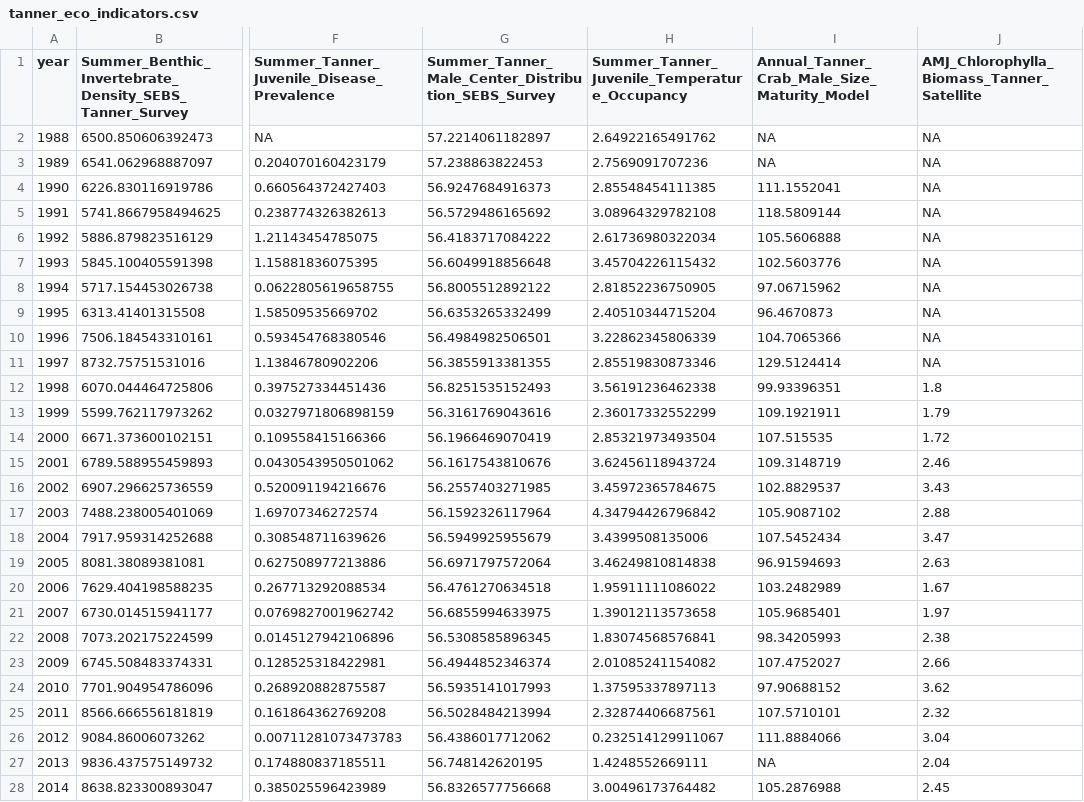
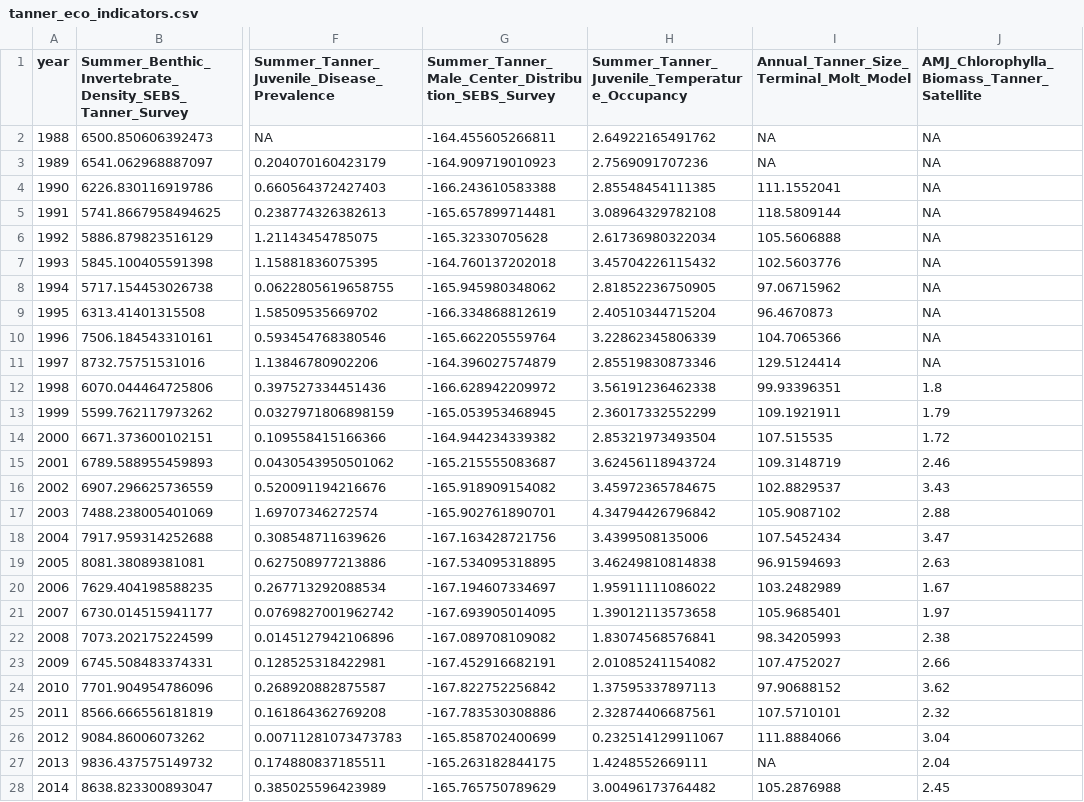
Before and after one commit to Erin-Fedewa-NOAA/Tanner-Crab-Indicator-Development, a CSV file: data/tanner_eco_indicators.csv, drawn as a sheet; only a part is shown, gaps mark what is left out; the diff covers the shown part only; the diff names each change by its address in the sheet, - before the commit and + after, or states it on an @@ line.

```diff
--- a/data/tanner_eco_indicators.csv
+++ b/data/tanner_eco_indicators.csv
-I1: Annual_Tanner_Crab_Male_Size_Maturity_Model
+I1: Annual_Tanner_Size_Terminal_Molt_Model
-G2: 57.2214061182897
+G2: -164.455605266811
-G3: 57.238863822453
+G3: -164.909719010923
-G4: 56.9247684916373
+G4: -166.243610583388
-G5: 56.5729486165692
+G5: -165.657899714481
-G6: 56.4183717084222
+G6: -165.32330705628
-G7: 56.6049918856648
+G7: -164.760137202018
-G8: 56.8005512892122
+G8: -165.945980348062
-G9: 56.6353265332499
+G9: -166.334868812619
-G10: 56.4984982506501
+G10: -165.662205559764
-G11: 56.3855913381355
+G11: -164.396027574879
-G12: 56.8251535152493
+G12: -166.628942209972
-G13: 56.3161769043616
+G13: -165.053953468945
-G14: 56.1966469070419
+G14: -164.944234339382
-G15: 56.1617543810676
+G15: -165.215555083687
-G16: 56.2557403271985
+G16: -165.918909154082
-G17: 56.1592326117964
+G17: -165.902761890701
-G18: 56.5949925955679
+G18: -167.163428721756
-G19: 56.6971797572064
+G19: -167.534095318895
-G20: 56.4761270634518
+G20: -167.194607334697
-G21: 56.6855994633975
+G21: -167.693905014095
-G22: 56.5308585896345
+G22: -167.089708109082
-G23: 56.4944852346374
+G23: -167.452916682191
-G24: 56.5935141017993
+G24: -167.822752256842
-G25: 56.5028484213994
+G25: -167.783530308886
-G26: 56.4386017712062
+G26: -165.858702400699
-G27: 56.748142620195
+G27: -165.263182844175
-G28: 56.8326577756668
+G28: -165.765750789629
```
Also changed, not shown: 9 edited cells elsewhere in this file, output/centroid_abun.csv, 12 other files.
